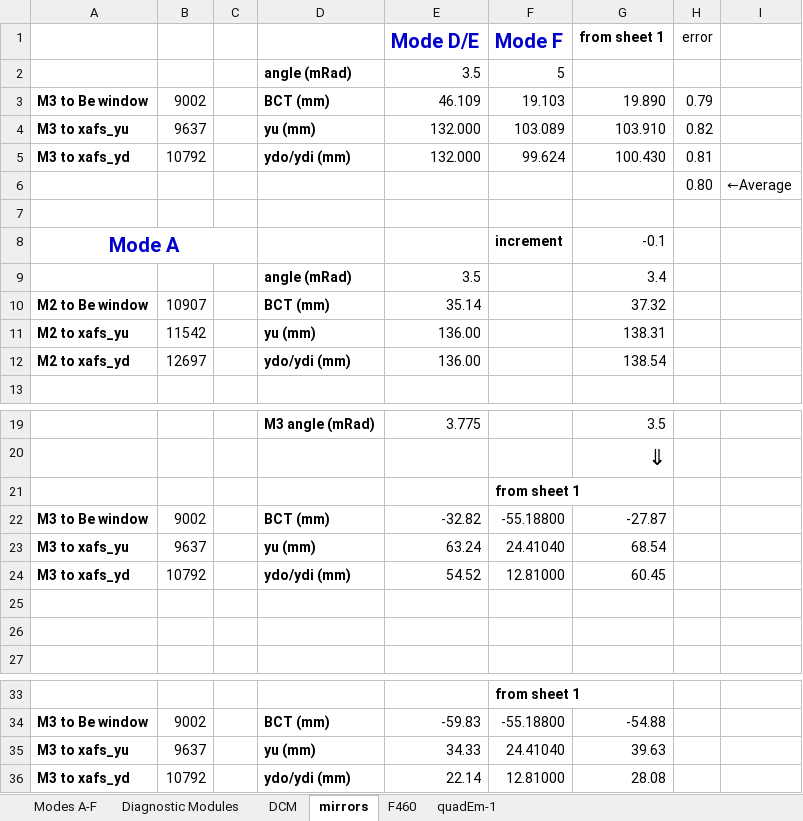
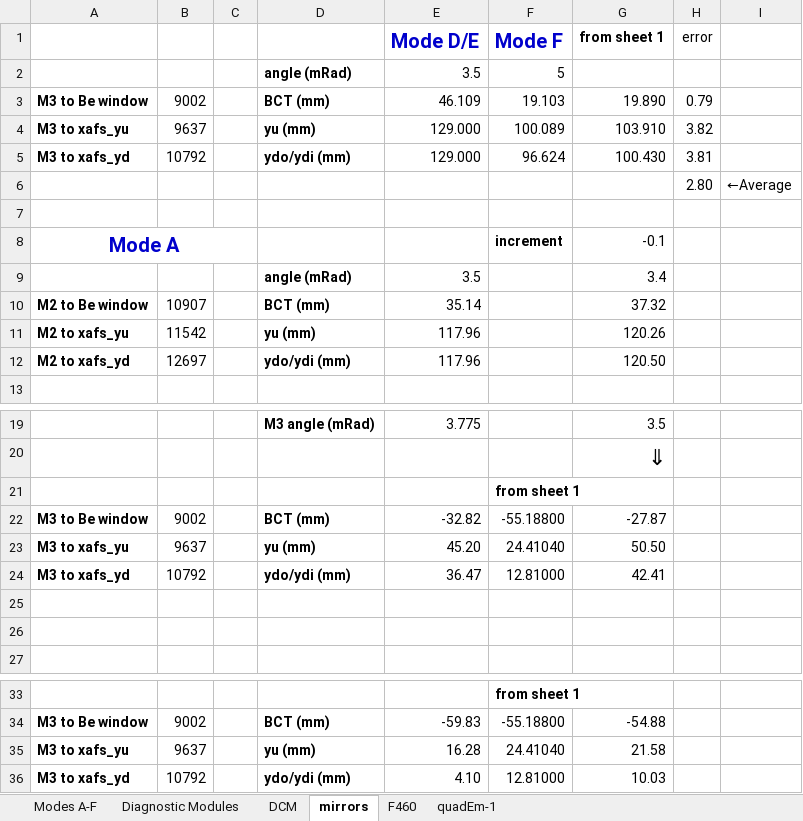
Before and after one commit to NSLS-II-BMM/BMM-beamline-configuration, an Excel workbook: Modes.xlsx, sheet mirrors, drawn as a sheet; only a part is shown, gaps mark what is left out; values as stored, in another font and other column widths than the file's, no borders; the diff names each change by its address in the sheet, - before the commit and + after, or states it on an @@ line.

Commit message:
update Modes at beginning of 2018-3

```diff
--- a/Modes.xlsx (sheet mirrors)
+++ b/Modes.xlsx (sheet mirrors)
-E4:E5 (Mode D/E): 132.000
+E4:E5 (Mode D/E): 129.000
-F4 (Mode F): 103.089
+F4 (Mode F): 100.089
-H4 (error): 0.82
+H4 (error): 3.82
-F5 (Mode F): 99.624
+F5 (Mode F): 96.624
-H5 (error): 0.81
+H5 (error): 3.81
-H6 (error): 0.80
+H6 (error): 2.80
-E11:E12 (Mode D/E): 136.00
+E11:E12 (Mode D/E): 117.96
-G11 (from sheet 1): 138.31
+G11 (from sheet 1): 120.26
-G12 (from sheet 1): 138.54
+G12 (from sheet 1): 120.50
-E23 (Mode D/E): 63.24
+E23 (Mode D/E): 45.20
-G23 (from sheet 1): 68.54
+G23 (from sheet 1): 50.50
-E24 (Mode D/E): 54.52
+E24 (Mode D/E): 36.47
-G24 (from sheet 1): 60.45
+G24 (from sheet 1): 42.41
-E35 (Mode D/E): 34.33
+E35 (Mode D/E): 16.28
-G35 (from sheet 1): 39.63
+G35 (from sheet 1): 21.58
-E36 (Mode D/E): 22.14
+E36 (Mode D/E): 4.10
-G36 (from sheet 1): 28.08
+G36 (from sheet 1): 10.03
```
Also changed, not shown: sheet Modes A-F, 2 other files.
